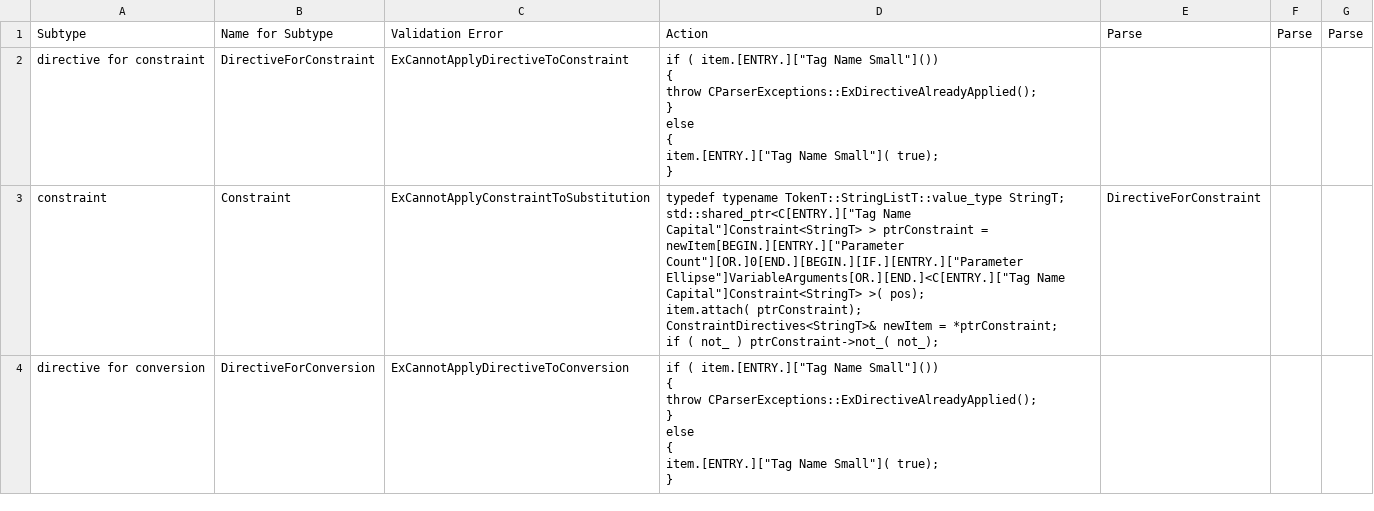
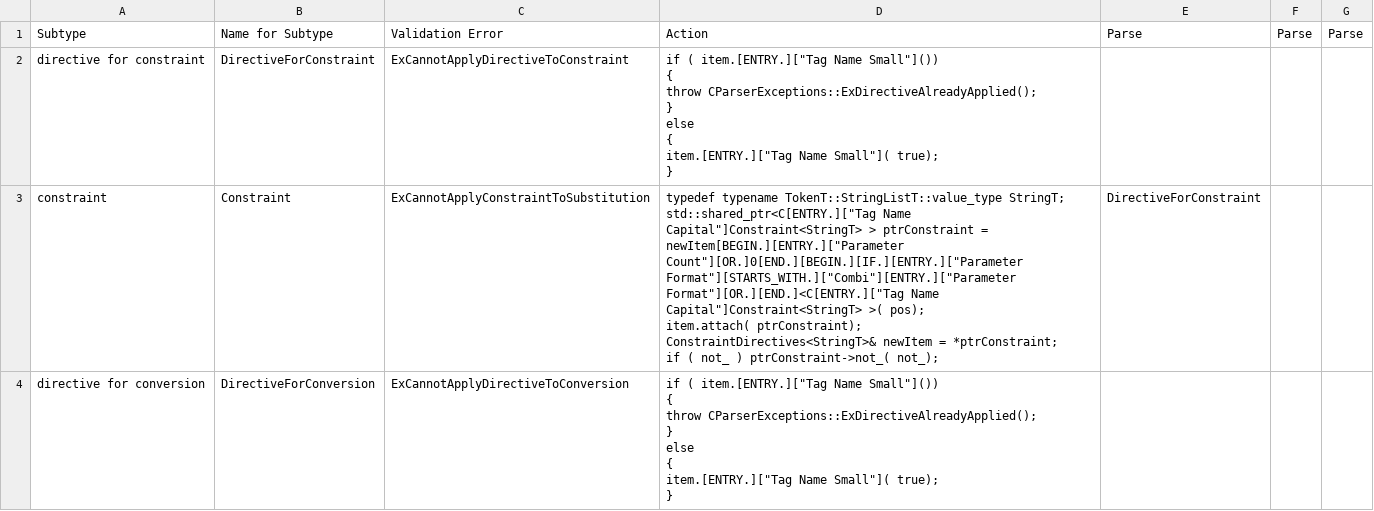
Before and after one commit to squeakycode/code-creation-kit, a CSV file: implementation/ParserExtensions.csv, drawn as a sheet; only a part is shown; the diff covers the shown part only.

```diff
--- a/implementation/ParserExtensions.csv
+++ b/implementation/ParserExtensions.csv
@@ -9,7 +9,7 @@ else
 }";;;;;;;
-constraint;Constraint;ExCannotApplyConstraintToSubstitution;"typedef typename TokenT::StringListT::value_type StringT;
-std::shared_ptr<C[ENTRY.][""Tag Name Capital""]Constraint<StringT> > ptrConstraint = newItem[BEGIN.][ENTRY.][""Parameter Count""][OR.]0[END.][BEGIN.][IF.][ENTRY.][""Parameter Ellipse""]VariableArguments[OR.][END.]<C[ENTRY.][""Tag Name Capital""]Constraint<StringT> >( pos);
-item.attach( ptrConstraint);
-ConstraintDirectives<StringT>& newItem = *ptrConstraint;
-if ( not_ ) ptrConstraint->not_( not_);";DirectiveForConstraint;;;;;;
+constraint;Constraint;ExCannotApplyConstraintToSubstitution;"typedef typename TokenT::StringListT::value_type StringT;
+std::shared_ptr<C[ENTRY.][""Tag Name Capital""]Constraint<StringT> > ptrConstraint = newItem[BEGIN.][ENTRY.][""Parameter Count""][OR.]0[END.][BEGIN.][IF.][ENTRY.][""Parameter Format""][STARTS_WITH.][""Combi""][ENTRY.][""Parameter Format""][OR.][END.]<C[ENTRY.][""Tag Name Capital""]Constraint<StringT> >( pos);
+item.attach( ptrConstraint);
+ConstraintDirectives<StringT>& newItem = *ptrConstraint;
+if ( not_ ) ptrConstraint->not_( not_);";DirectiveForConstraint;;;;;;
 directive for conversion;DirectiveForConversion;ExCannotApplyDirectiveToConversion;"if ( item.[ENTRY.][""Tag Name Small""]())
```
Also changed, not shown: 1 edited cell elsewhere in this file, docsource/change_log.csv, requirements/Tag Specification.CombiParsers.csv, 14 other files.
